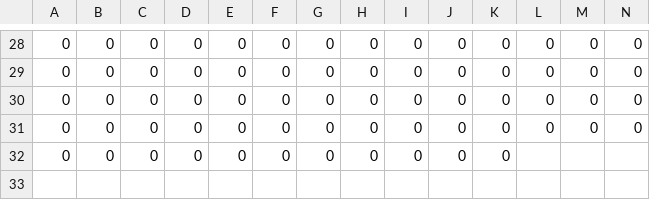
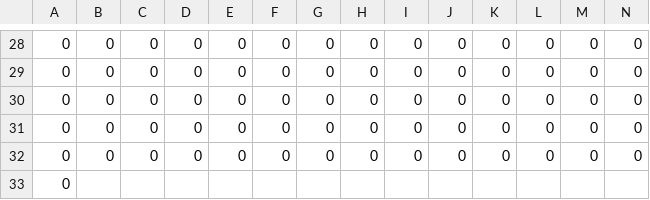
Before and after one commit to Maledetti/test-assignment-Alhoussein7, a CSV file: .csv/winRates.csv, drawn as a sheet; only a part is shown, gaps mark what is left out; removed rows and columns are numbered as before the commit, all else as after; rows hold the shown columns only; the diff names each change by its address in the sheet, - before the commit and + after, or states it on an @@ line.

```diff
--- a/.csv/winRates.csv
+++ b/.csv/winRates.csv
-row 32: 0 | 0 | 0 | 0 | 0 | 0 | 0 | 0 | 0 | 0 | 0
+row 32: 0 | 0 | 0 | 0 | 0 | 0 | 0 | 0 | 0 | 0 | 0 | 0 | 0 | 0
+row 33: 0
```
